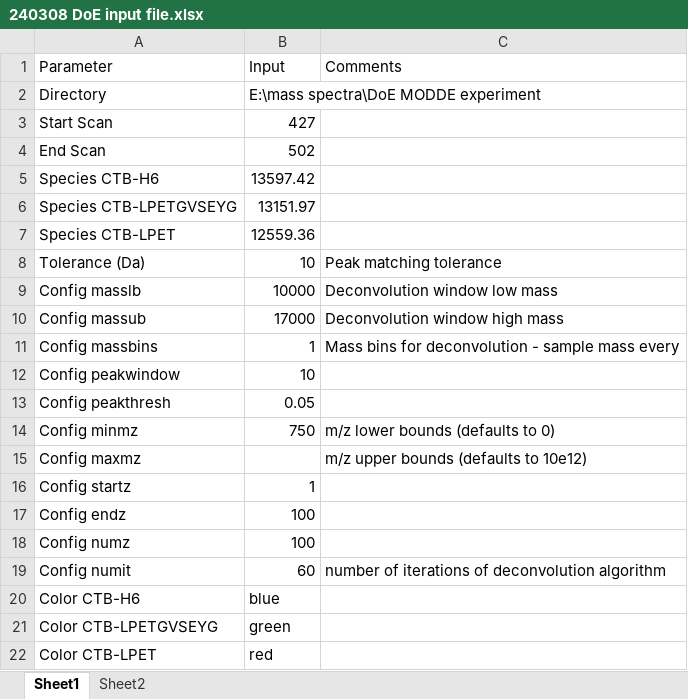
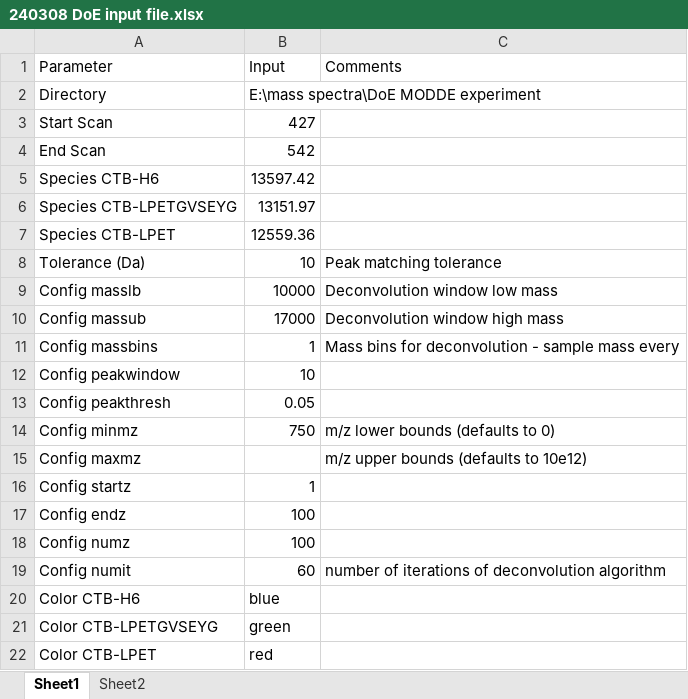
Before and after one commit to lawrencecollins/MS-Analysis, an Excel workbook: 240308 DoE input file.xlsx, sheet Sheet1, drawn as a sheet; values as stored, in another font and other column widths than the file's, no borders; the diff names each change by its address in the sheet, - before the commit and + after, or states it on an @@ line.

```diff
--- a/240308 DoE input file.xlsx (sheet Sheet1)
+++ b/240308 DoE input file.xlsx (sheet Sheet1)
-B4 (Input): 502
+B4 (Input): 542
```
Also changed, not shown: sheet Sheet2, 43 other files.
